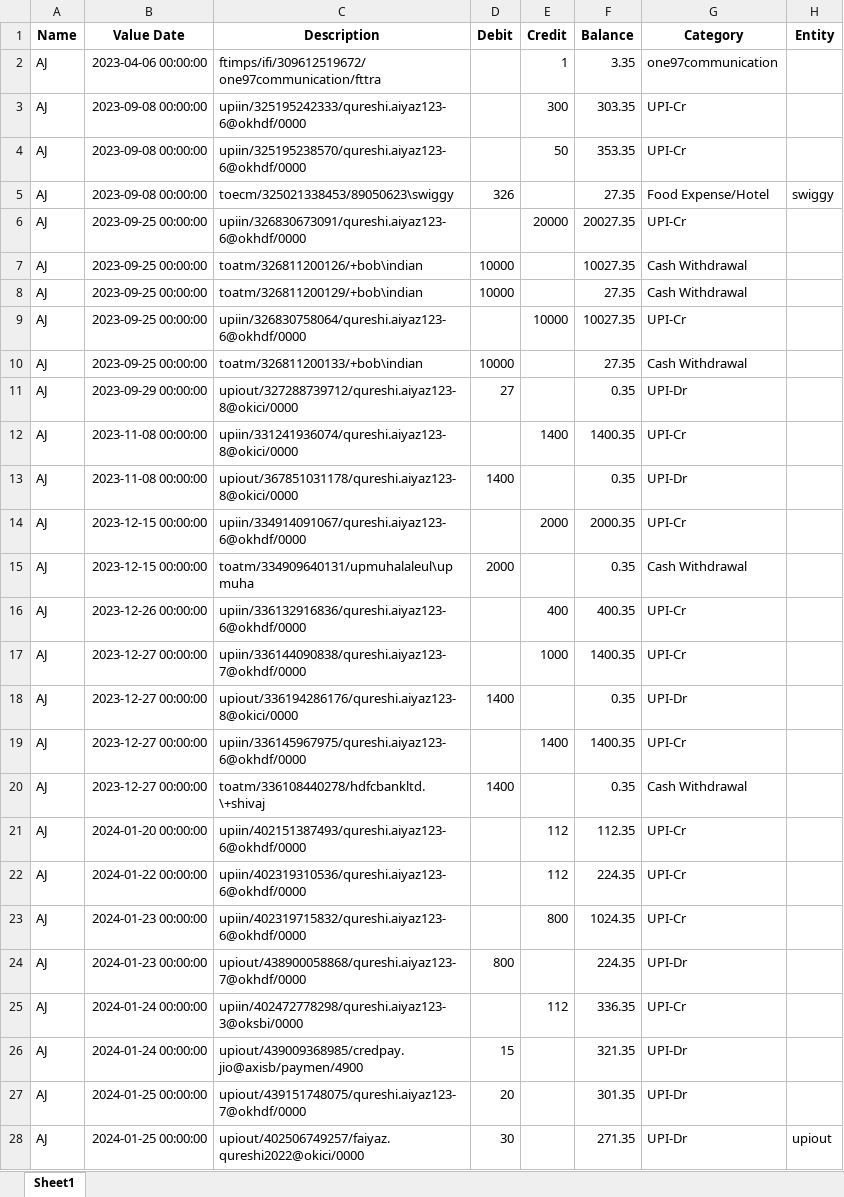
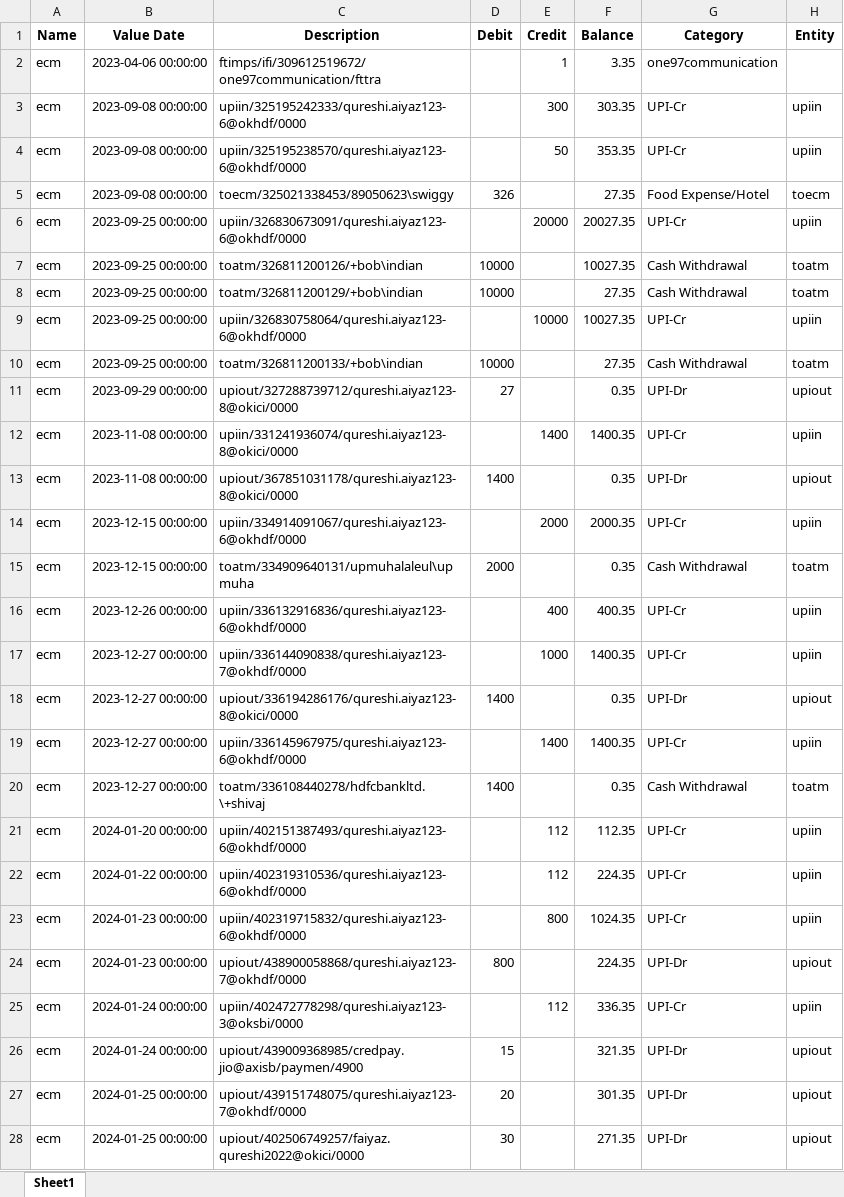
Before and after one commit to Shama-Cyphersol/cyphersol-ats-native-app, an Excel workbook: src/utils/del/process_df.xlsx, sheet Sheet1, drawn as a sheet; only a part is shown; values as stored, in another font and other column widths than the file's, no borders; the diff covers the shown part only; the diff names each change by its address in the sheet, - before the commit and + after, or states it on an @@ line.

```diff
--- a/src/utils/del/process_df.xlsx (sheet Sheet1)
+++ b/src/utils/del/process_df.xlsx (sheet Sheet1)
-A2:A28 (Name): AJ
+A2:A28 (Name): ecm
-H3:H4 (Entity): (empty)
+H3:H4 (Entity): upiin
-H5 (Entity): swiggy
+H5 (Entity): toecm
-H6 (Entity): (empty)
+H6 (Entity): upiin
-H7:H8 (Entity): (empty)
+H7:H8 (Entity): toatm
-H9 (Entity): (empty)
+H9 (Entity): upiin
-H10 (Entity): (empty)
+H10 (Entity): toatm
-H11 (Entity): (empty)
+H11 (Entity): upiout
-H12 (Entity): (empty)
+H12 (Entity): upiin
-H13 (Entity): (empty)
+H13 (Entity): upiout
-H14 (Entity): (empty)
+H14 (Entity): upiin
-H15 (Entity): (empty)
+H15 (Entity): toatm
-H16:H17 (Entity): (empty)
+H16:H17 (Entity): upiin
-H18 (Entity): (empty)
+H18 (Entity): upiout
-H19 (Entity): (empty)
+H19 (Entity): upiin
-H20 (Entity): (empty)
+H20 (Entity): toatm
-H21:H23 (Entity): (empty)
+H21:H23 (Entity): upiin
-H24 (Entity): (empty)
+H24 (Entity): upiout
-H25 (Entity): (empty)
+H25 (Entity): upiin
-H26:H27 (Entity): (empty)
+H26:H27 (Entity): upiout
```
Also changed, not shown: 1 added row and 360 edited cells elsewhere in this sheet, src/utils/del/entity_df.xlsx, src/utils/del/name_acc_df.xlsx, 13 other files.
